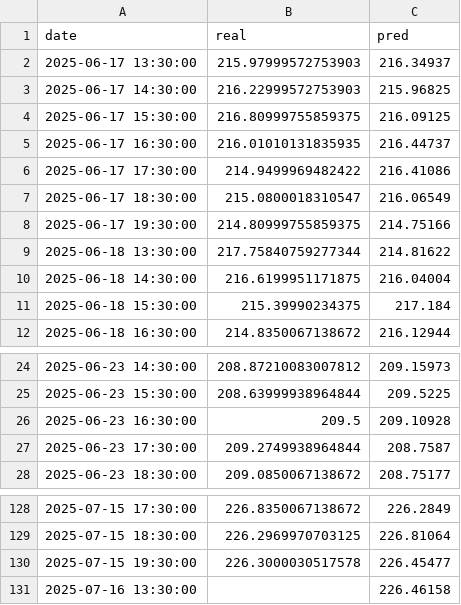
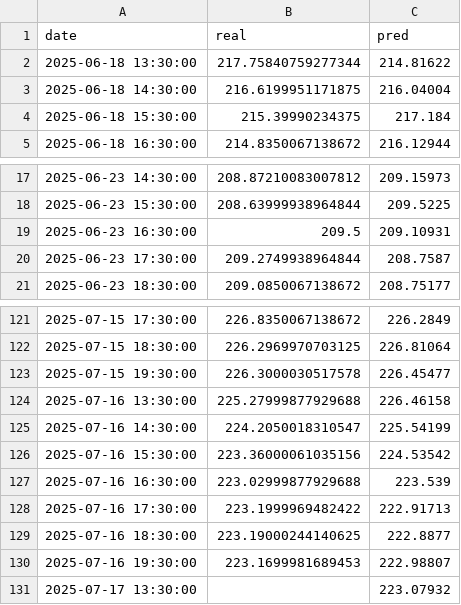
Before and after one commit to JuanCorredor2023/inverBot, a CSV file: app/modelos/AMZN/db_last_month_pred.csv, drawn as a sheet; only a part is shown, gaps mark what is left out.

```diff
--- a/app/modelos/AMZN/db_last_month_pred.csv
+++ b/app/modelos/AMZN/db_last_month_pred.csv
@@ -1,9 +1,2 @@
 date,real,pred
-2025-06-17 13:30:00,215.97999572753903,216.34937
-2025-06-17 14:30:00,216.22999572753903,215.96825
-2025-06-17 15:30:00,216.80999755859375,216.09125
-2025-06-17 16:30:00,216.01010131835935,216.44737
-2025-06-17 17:30:00,214.9499969482422,216.41086
-2025-06-17 18:30:00,215.0800018310547,216.06549
-2025-06-17 19:30:00,214.80999755859375,214.75166
 2025-06-18 13:30:00,217.75840759277344,214.81622
@@ -25,3 +18,3 @@ date,real,pred
 2025-06-23 15:30:00,208.63999938964844,209.5225
-2025-06-23 16:30:00,209.5,209.10928
+2025-06-23 16:30:00,209.5,209.10931
 2025-06-23 17:30:00,209.2749938964844,208.7587
@@ -130,2 +123,9 @@ date,real,pred
 2025-07-15 19:30:00,226.3000030517578,226.45477
-2025-07-16 13:30:00,,226.46158
+2025-07-16 13:30:00,225.27999877929688,226.46158
+2025-07-16 14:30:00,224.2050018310547,225.54199
+2025-07-16 15:30:00,223.36000061035156,224.53542
+2025-07-16 16:30:00,223.02999877929688,223.539
+2025-07-16 17:30:00,223.1999969482422,222.91713
+2025-07-16 18:30:00,223.19000244140625,222.8877
+2025-07-16 19:30:00,223.1699981689453,222.98807
+2025-07-17 13:30:00,,223.07932
```
Also changed, not shown: app/modelos/AMZN/db_last_month.csv, app/modelos/AMZN/db_updated_latest.csv, 3 other files.
